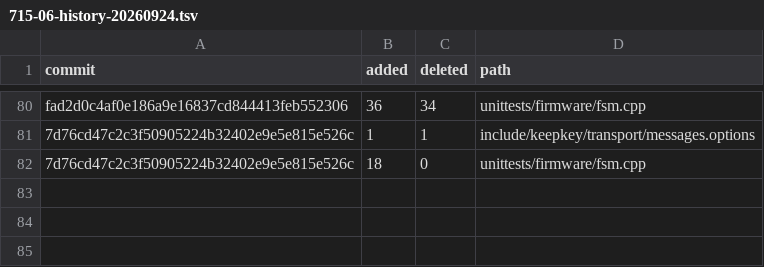
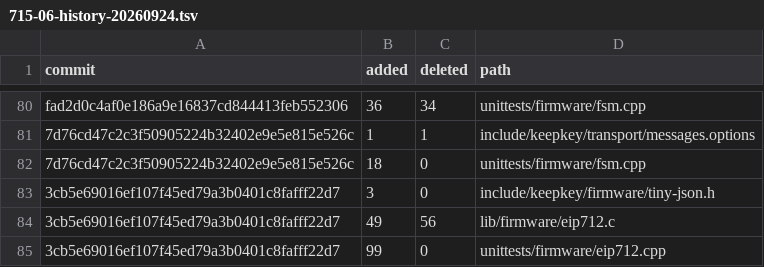
Before and after one commit to BitHighlander/keepkey-firmware, a TSV file: docs/release/audit-units/715-06-history-20260924.tsv, drawn as a sheet; only a part is shown, gaps mark what is left out.

```diff
--- a/docs/release/audit-units/715-06-history-20260924.tsv
+++ b/docs/release/audit-units/715-06-history-20260924.tsv
@@ -82 +82,4 @@ fad2d0c4af0e186a9e16837cd844413feb552306	36	34	unittests/firmware/fsm.cpp
 7d76cd47c2c3f50905224b32402e9e5e815e526c	18	0	unittests/firmware/fsm.cpp
+3cb5e69016ef107f45ed79a3b0401c8fafff22d7	3	0	include/keepkey/firmware/tiny-json.h
+3cb5e69016ef107f45ed79a3b0401c8fafff22d7	49	56	lib/firmware/eip712.c
+3cb5e69016ef107f45ed79a3b0401c8fafff22d7	99	0	unittests/firmware/eip712.cpp
```
Also changed, not shown: 4 other files.
